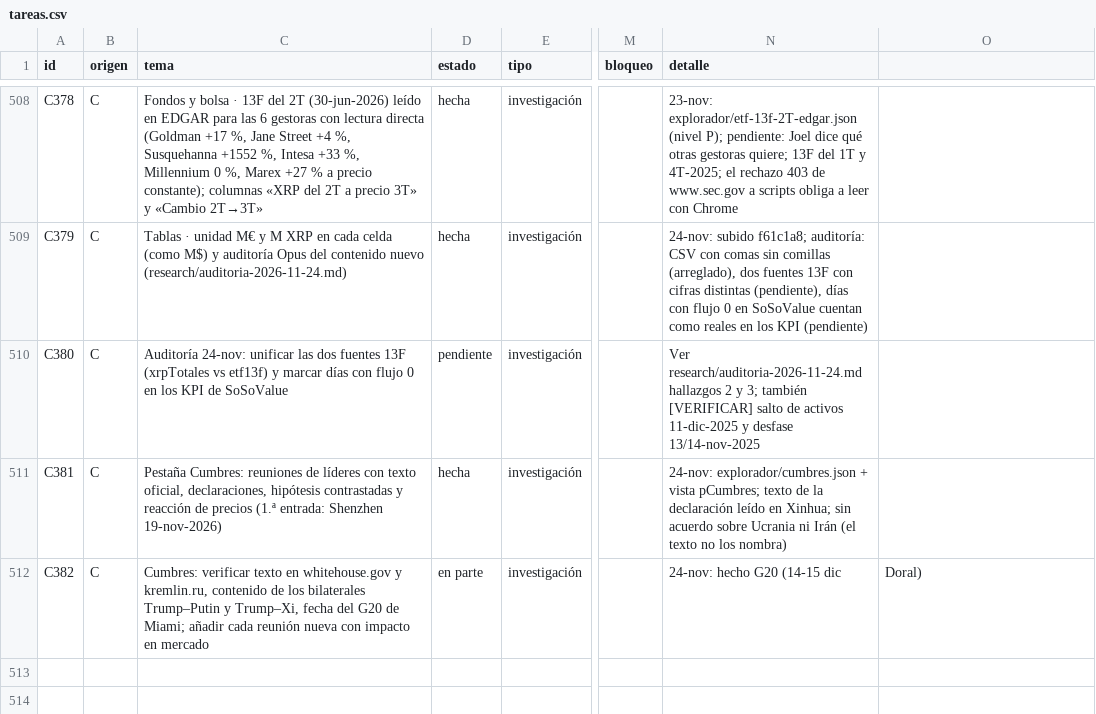
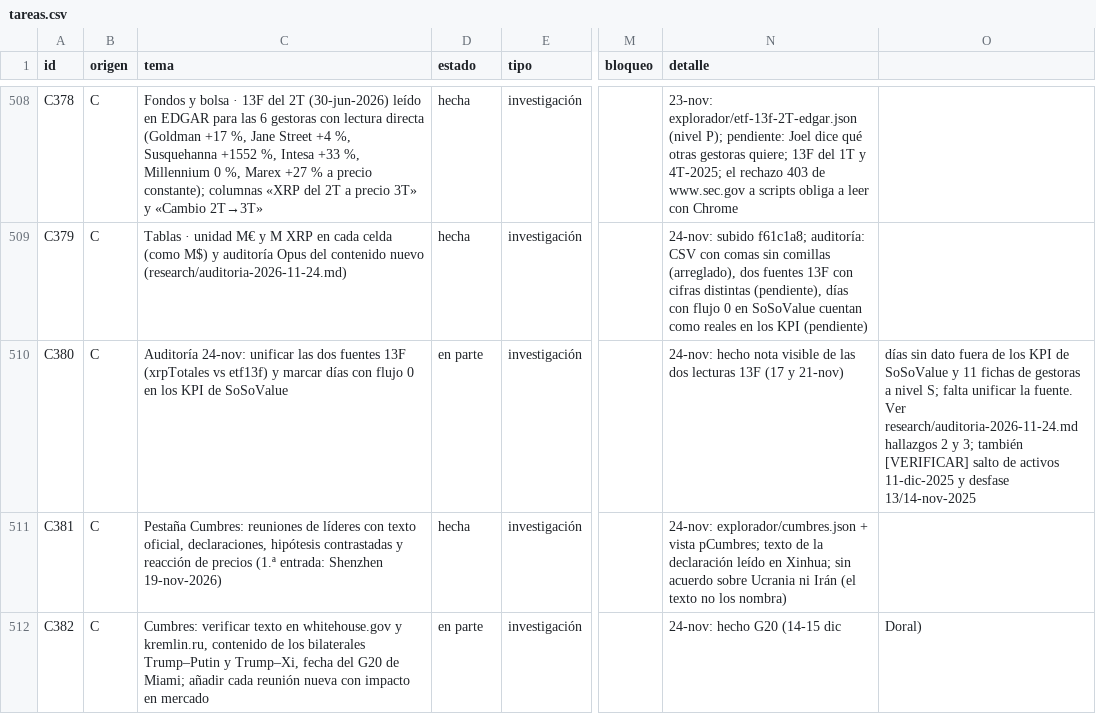
Before and after one commit to joeldragonball-jpg/requirements.txt, a CSV file: research/tareas.csv, drawn as a sheet; only a part is shown, gaps mark what is left out; the diff names each change by its address in the sheet, - before the commit and + after, or states it on an @@ line.

```diff
--- a/research/tareas.csv
+++ b/research/tareas.csv
-D510 (estado): pendiente
+D510 (estado): en parte
-N510 (detalle): Ver research/auditoria-2026-11-24.md hallazgos 2 y 3; también [VERIFICAR] salto de activos 11-dic-2025 y desfase 13/14-nov-2025
+N510 (detalle): 24-nov: hecho nota visible de las dos lecturas 13F (17 y 21-nov)
-O510: (empty)
+O510: días sin dato fuera de los KPI de SoSoValue y 11 fichas de gestoras a nivel S; falta unificar la fuente. Ver research/auditoria-2026-11-24.md hallazgos 2 y 3; también [VERIFICAR] salto de activos 11-dic-2025 y desfase 13/14-nov-2025
```
Also changed, not shown: 6 other files.
